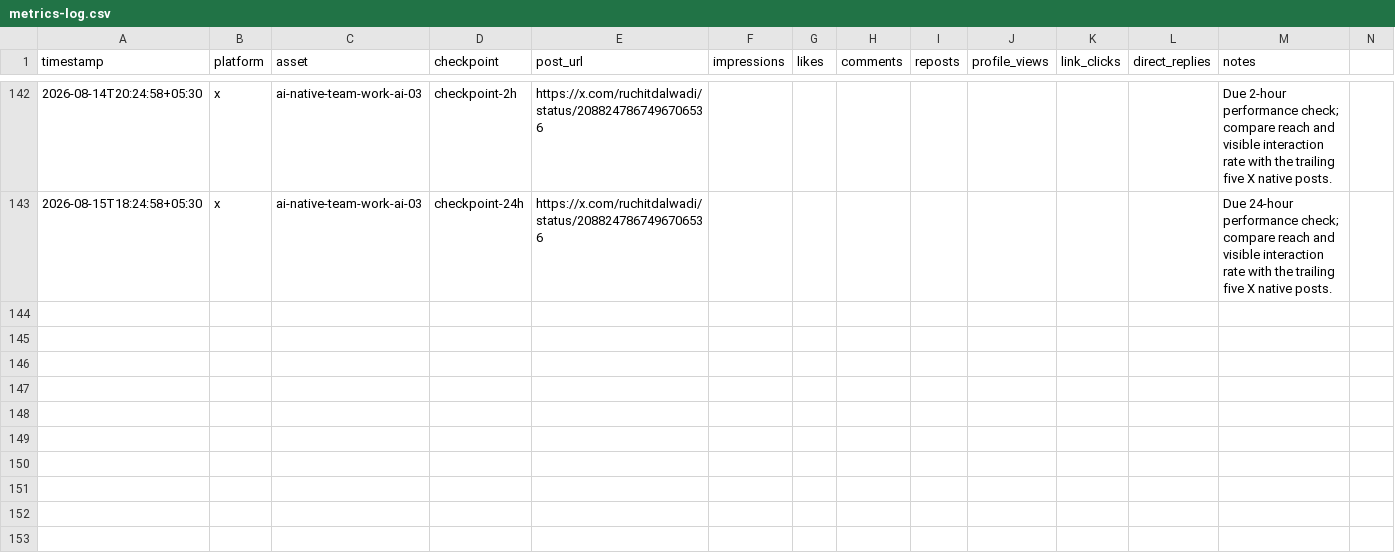
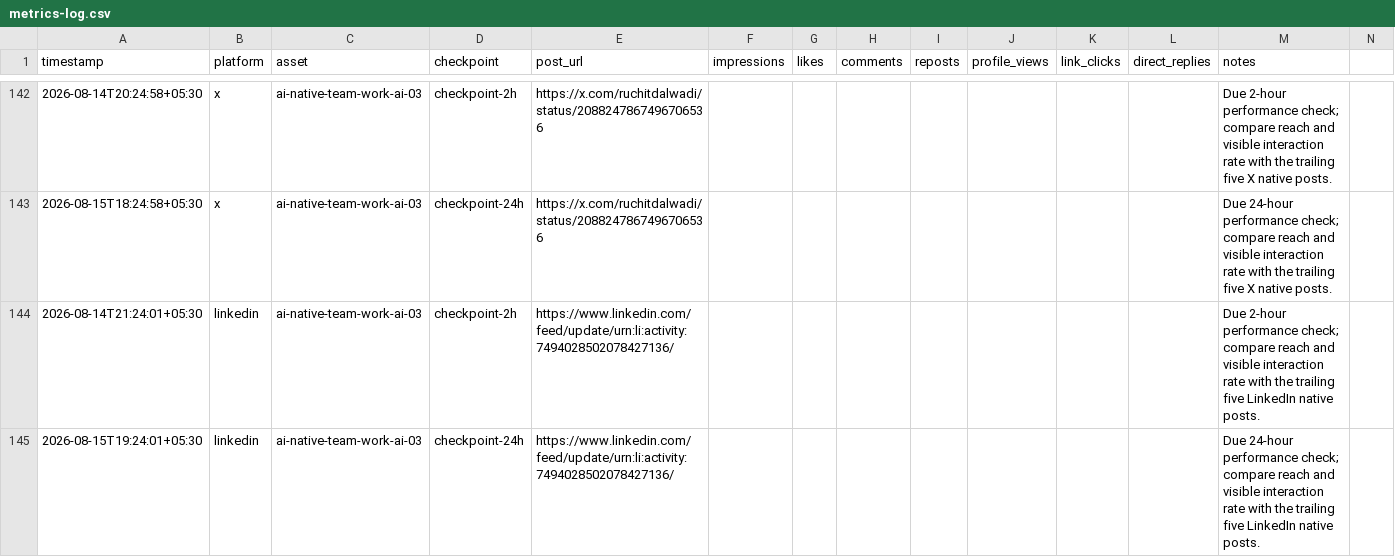
Before and after one commit to Ruchit1395/ruchitdalwadi-com, a CSV file: distribution/first-ten-customers-for-a-b2b-ai-startup/metrics-log.csv, drawn as a sheet; only a part is shown, gaps mark what is left out; the diff names each change by its address in the sheet, - before the commit and + after, or states it on an @@ line.

Commit message:
Record AI-03 LinkedIn native post

```diff
--- a/distribution/first-ten-customers-for-a-b2b-ai-startup/metrics-log.csv
+++ b/distribution/first-ten-customers-for-a-b2b-ai-startup/metrics-log.csv
+row 144: 2026-08-14T21:24:01+05:30 | linkedin | ai-native-team-work-ai-03 | checkpoint-2h | https://www.linkedin.com/feed/update/urn:li:activity:7494028502078427136/ |  |  |  |  |  |  |  | Due 2-hour performance check; compare reach and visible interaction rate with the trailing five LinkedIn native posts.
+row 145: 2026-08-15T19:24:01+05:30 | linkedin | ai-native-team-work-ai-03 | checkpoint-24h | https://www.linkedin.com/feed/update/urn:li:activity:7494028502078427136/ |  |  |  |  |  |  |  | Due 24-hour performance check; compare reach and visible interaction rate with the trailing five LinkedIn native posts.
```
Also changed, not shown: distribution/ai-native-team-work/POST_QUEUE.csv, distribution/first-ten-customers-for-a-b2b-ai-startup/tracker.csv, 3 other files.
